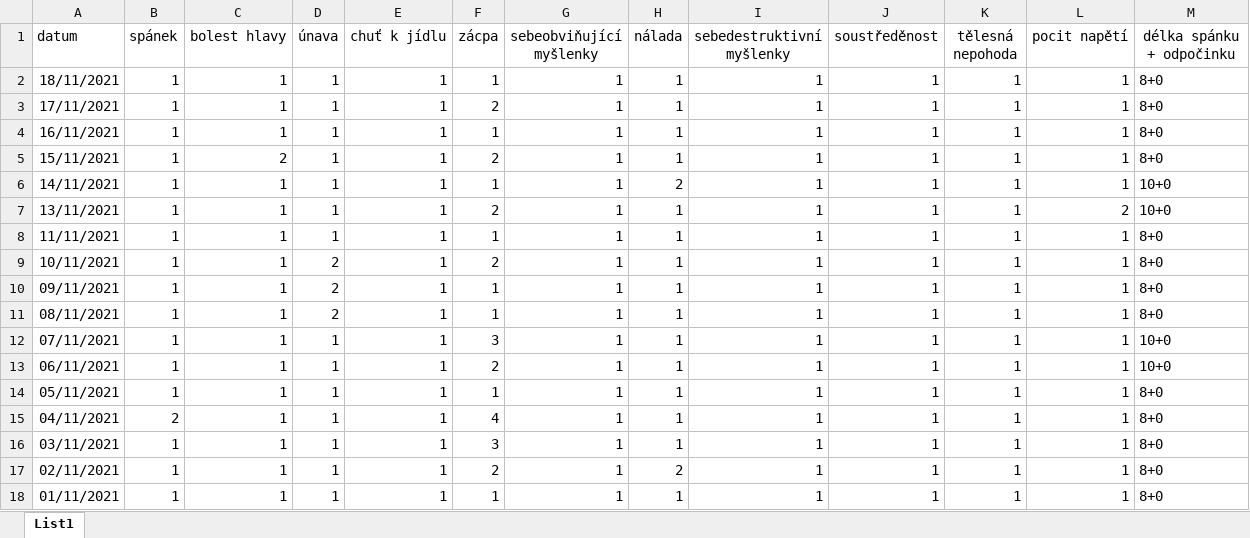
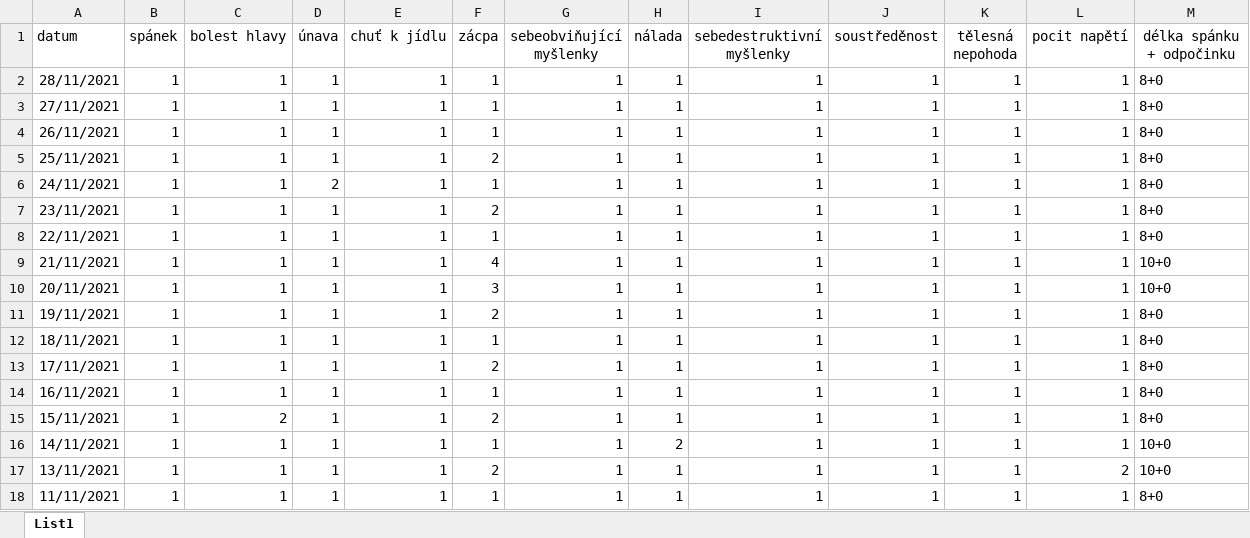
Before and after one commit to karelinho/DepressAppApi, an Excel workbook: karelsluka.xlsx, sheet List1, drawn as a sheet; only a part is shown; the shorter side is filled out with more unchanged rows; values as stored, in another font and other column widths than the file's, no borders; the diff names each change by its address in the sheet, - before the commit and + after, or states it on an @@ line.

```diff
--- a/karelsluka.xlsx (sheet List1)
+++ b/karelsluka.xlsx (sheet List1)
+row 2: 28/11/2021 | 1 | 1 | 1 | 1 | 1 | 1 | 1 | 1 | 1 | 1 | 1 | 8+0
+row 3: 27/11/2021 | 1 | 1 | 1 | 1 | 1 | 1 | 1 | 1 | 1 | 1 | 1 | 8+0
+row 4: 26/11/2021 | 1 | 1 | 1 | 1 | 1 | 1 | 1 | 1 | 1 | 1 | 1 | 8+0
+row 5: 25/11/2021 | 1 | 1 | 1 | 1 | 2 | 1 | 1 | 1 | 1 | 1 | 1 | 8+0
+row 6: 24/11/2021 | 1 | 1 | 2 | 1 | 1 | 1 | 1 | 1 | 1 | 1 | 1 | 8+0
+row 7: 23/11/2021 | 1 | 1 | 1 | 1 | 2 | 1 | 1 | 1 | 1 | 1 | 1 | 8+0
+row 8: 22/11/2021 | 1 | 1 | 1 | 1 | 1 | 1 | 1 | 1 | 1 | 1 | 1 | 8+0
+row 9: 21/11/2021 | 1 | 1 | 1 | 1 | 4 | 1 | 1 | 1 | 1 | 1 | 1 | 10+0
+row 10: 20/11/2021 | 1 | 1 | 1 | 1 | 3 | 1 | 1 | 1 | 1 | 1 | 1 | 10+0
+row 11: 19/11/2021 | 1 | 1 | 1 | 1 | 2 | 1 | 1 | 1 | 1 | 1 | 1 | 8+0
```
Also changed, not shown: 1 other file.
